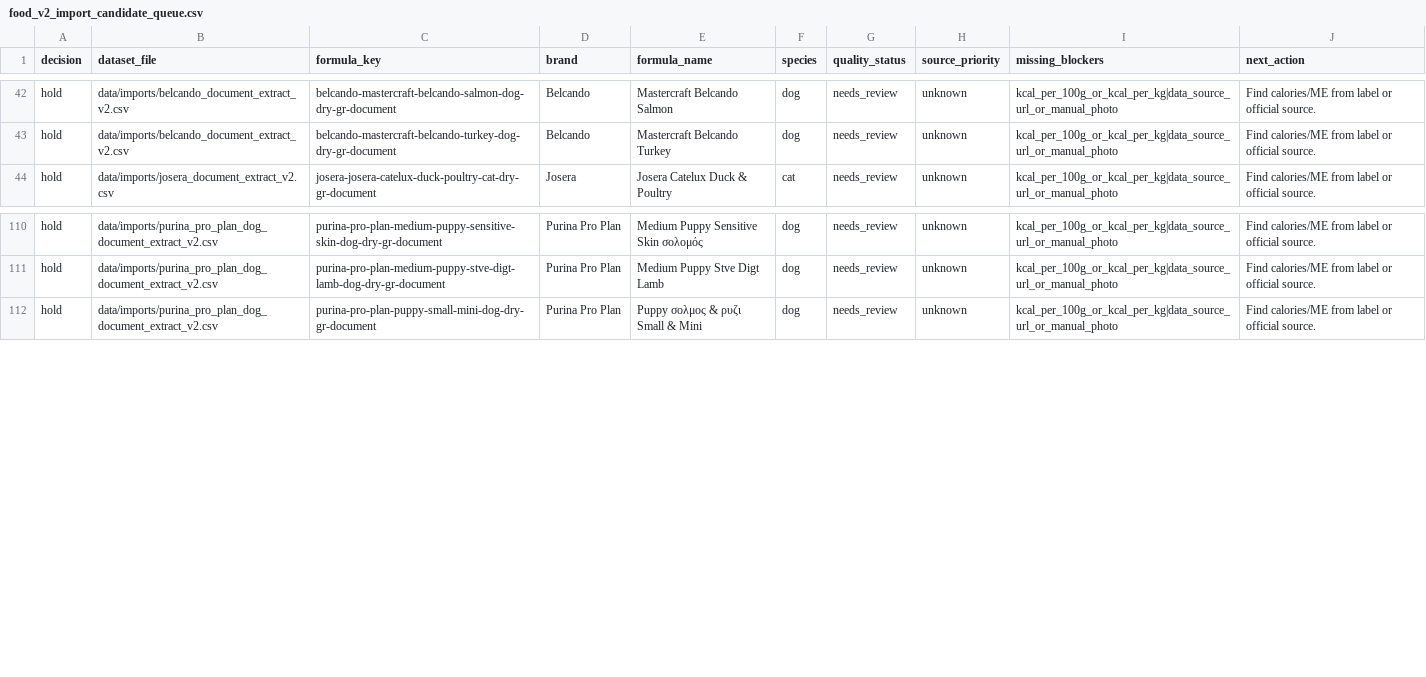
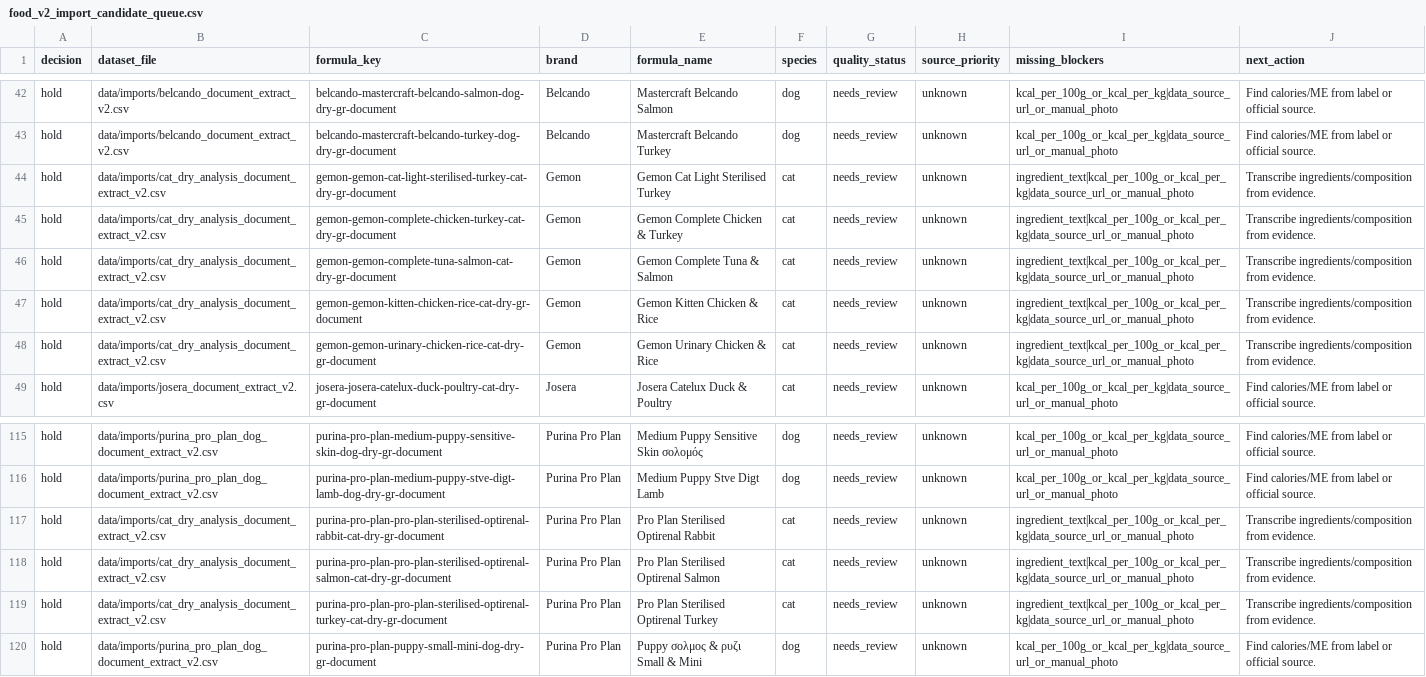
Before and after one commit to EmmMall92/nutritail-ai, a CSV file: data/review/food_v2_import_candidate_queue.csv, drawn as a sheet; only a part is shown, gaps mark what is left out.

Commit message:
Add cat dry analysis document extraction pilot

```diff
--- a/data/review/food_v2_import_candidate_queue.csv
+++ b/data/review/food_v2_import_candidate_queue.csv
@@ -43,2 +43,7 @@ hold,data/imports/belcando_document_extract_v2.csv,belcando-mastercraft-belcando
 hold,data/imports/belcando_document_extract_v2.csv,belcando-mastercraft-belcando-turkey-dog-dry-gr-document,Belcando,Mastercraft Belcando Turkey,dog,needs_review,unknown,kcal_per_100g_or_kcal_per_kg|data_source_url_or_manual_photo,Find calories/ME from label or official source.
+hold,data/imports/cat_dry_analysis_document_extract_v2.csv,gemon-gemon-cat-light-sterilised-turkey-cat-dry-gr-document,Gemon,Gemon Cat Light Sterilised Turkey,cat,needs_review,unknown,ingredient_text|kcal_per_100g_or_kcal_per_kg|data_source_url_or_manual_photo,Transcribe ingredients/composition from evidence.
+hold,data/imports/cat_dry_analysis_document_extract_v2.csv,gemon-gemon-complete-chicken-turkey-cat-dry-gr-document,Gemon,Gemon Complete Chicken & Turkey,cat,needs_review,unknown,ingredient_text|kcal_per_100g_or_kcal_per_kg|data_source_url_or_manual_photo,Transcribe ingredients/composition from evidence.
+hold,data/imports/cat_dry_analysis_document_extract_v2.csv,gemon-gemon-complete-tuna-salmon-cat-dry-gr-document,Gemon,Gemon Complete Tuna & Salmon,cat,needs_review,unknown,ingredient_text|kcal_per_100g_or_kcal_per_kg|data_source_url_or_manual_photo,Transcribe ingredients/composition from evidence.
+hold,data/imports/cat_dry_analysis_document_extract_v2.csv,gemon-gemon-kitten-chicken-rice-cat-dry-gr-document,Gemon,Gemon Kitten Chicken & Rice,cat,needs_review,unknown,ingredient_text|kcal_per_100g_or_kcal_per_kg|data_source_url_or_manual_photo,Transcribe ingredients/composition from evidence.
+hold,data/imports/cat_dry_analysis_document_extract_v2.csv,gemon-gemon-urinary-chicken-rice-cat-dry-gr-document,Gemon,Gemon Urinary Chicken & Rice,cat,needs_review,unknown,ingredient_text|kcal_per_100g_or_kcal_per_kg|data_source_url_or_manual_photo,Transcribe ingredients/composition from evidence.
 hold,data/imports/josera_document_extract_v2.csv,josera-josera-catelux-duck-poultry-cat-dry-gr-document,Josera,Josera Catelux Duck & Poultry,cat,needs_review,unknown,kcal_per_100g_or_kcal_per_kg|data_source_url_or_manual_photo,Find calories/ME from label or official source.
@@ -111,2 +116,5 @@ hold,data/imports/purina_pro_plan_dog_document_extract_v2.csv,purina-pro-plan-me
 hold,data/imports/purina_pro_plan_dog_document_extract_v2.csv,purina-pro-plan-medium-puppy-stve-digt-lamb-dog-dry-gr-document,Purina Pro Plan,Medium Puppy Stve Digt Lamb,dog,needs_review,unknown,kcal_per_100g_or_kcal_per_kg|data_source_url_or_manual_photo,Find calories/ME from label or official source.
+hold,data/imports/cat_dry_analysis_document_extract_v2.csv,purina-pro-plan-pro-plan-sterilised-optirenal-rabbit-cat-dry-gr-document,Purina Pro Plan,Pro Plan Sterilised Optirenal Rabbit,cat,needs_review,unknown,ingredient_text|kcal_per_100g_or_kcal_per_kg|data_source_url_or_manual_photo,Transcribe ingredients/composition from evidence.
+hold,data/imports/cat_dry_analysis_document_extract_v2.csv,purina-pro-plan-pro-plan-sterilised-optirenal-salmon-cat-dry-gr-document,Purina Pro Plan,Pro Plan Sterilised Optirenal Salmon,cat,needs_review,unknown,ingredient_text|kcal_per_100g_or_kcal_per_kg|data_source_url_or_manual_photo,Transcribe ingredients/composition from evidence.
+hold,data/imports/cat_dry_analysis_document_extract_v2.csv,purina-pro-plan-pro-plan-sterilised-optirenal-turkey-cat-dry-gr-document,Purina Pro Plan,Pro Plan Sterilised Optirenal Turkey,cat,needs_review,unknown,ingredient_text|kcal_per_100g_or_kcal_per_kg|data_source_url_or_manual_photo,Transcribe ingredients/composition from evidence.
 hold,data/imports/purina_pro_plan_dog_document_extract_v2.csv,purina-pro-plan-puppy-small-mini-dog-dry-gr-document,Purina Pro Plan,Puppy σολμος & ρυζι Small & Mini,dog,needs_review,unknown,kcal_per_100g_or_kcal_per_kg|data_source_url_or_manual_photo,Find calories/ME from label or official source.
```
Also changed, not shown: 7 other files.
